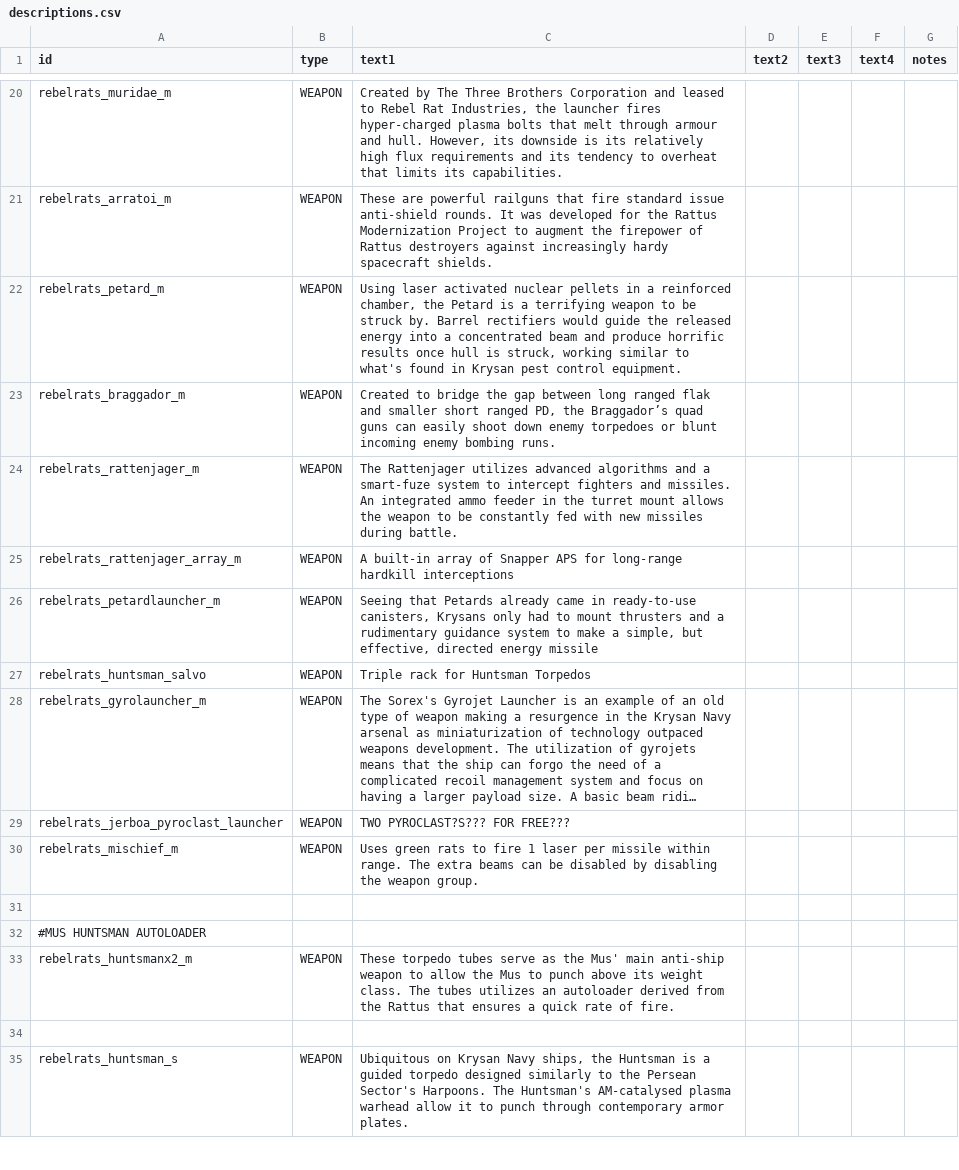
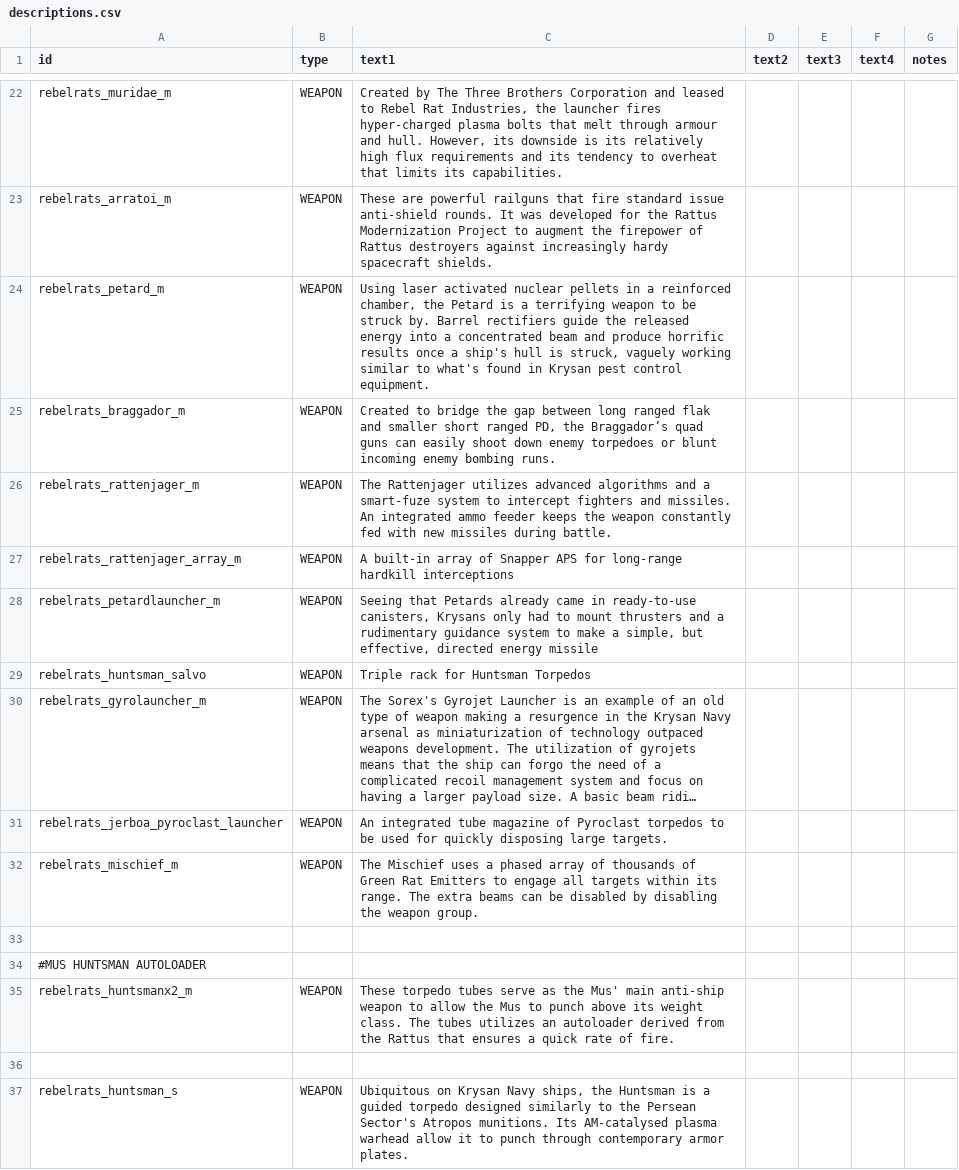
Before and after one commit to masterraven19/Rebel-Rats, a CSV file: data/strings/descriptions.csv, drawn as a sheet; only a part is shown, gaps mark what is left out; long unchanged cells end in …; addresses are those after the commit; the diff covers the shown part only; the diff names each change by its address in the sheet, - before the commit and + after, or states it on an @@ line.

Commit message:
Arvalis Testing and Spinal Doldrums tweaking
- Matka Boska large mount changed to Hybrid
- Mus Rattus railgun changed to hidden and increased weapon arc
- Description fixes
- Lowered spinal doldrums charge up volume

```diff
--- a/data/strings/descriptions.csv
+++ b/data/strings/descriptions.csv
-C24 (text1): …Barrel rectifiers would guide the released energy into a concentrated beam and produce horrific results once hull is struck, working similar…
+C24 (text1): …Barrel rectifiers guide the released energy into a concentrated beam and produce horrific results once a ship's hull is struck, vaguely working similar…
-C26 (text1): …ammo feeder in the turret mount allows the weapon to be constantly fed…
+C26 (text1): …ammo feeder keeps the weapon constantly fed…
-C31 (text1): TWO PYROCLAST?S??? FOR FREE???
+C31 (text1): An integrated tube magazine of Pyroclast torpedos to be used for quickly disposing large targets.
-C32 (text1): Uses green rats to fire 1 laser per missile within range. The…
+C32 (text1): The Mischief uses a phased array of thousands of Green Rat Emitters to engage all targets within its range. The…
-C37 (text1): …Persean Sector's Harpoons. The Huntsman's AM-catalysed plasma…
+C37 (text1): …Persean Sector's Atropos munitions. Its AM-catalysed plasma…
```
Also changed, not shown: 2 added rows and 25 edited cells elsewhere in this file, data/weapons/weapon_data.csv, 9 other files.
